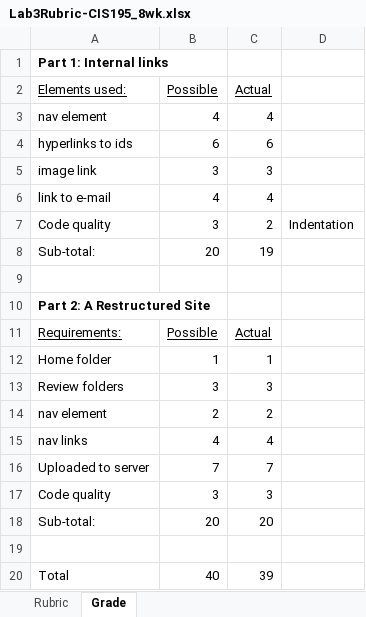
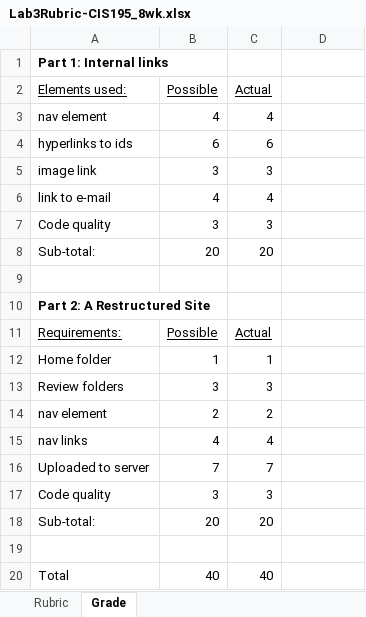
Before and after one commit to LCC-CIT/CIS195-CourseMaterials, an Excel workbook: LabStarters/Lab03/Lab3Rubric-CIS195_8wk.xlsx, sheet Grade, drawn as a sheet; values as stored, in another font and other column widths than the file's, no borders; the diff names each change by its address in the sheet, - before the commit and + after, or states it on an @@ line.

Commit message:
Removed student grading from page 2

```diff
--- a/LabStarters/Lab03/Lab3Rubric-CIS195_8wk.xlsx (sheet Grade)
+++ b/LabStarters/Lab03/Lab3Rubric-CIS195_8wk.xlsx (sheet Grade)
-C7 (Actual): 2
+C7 (Actual): 3
-D7: Indentation
+D7: (empty)
-C8 (Actual): 19
+C8 (Actual): 20
-C20 (Actual): 39
+C20 (Actual): 40
```
